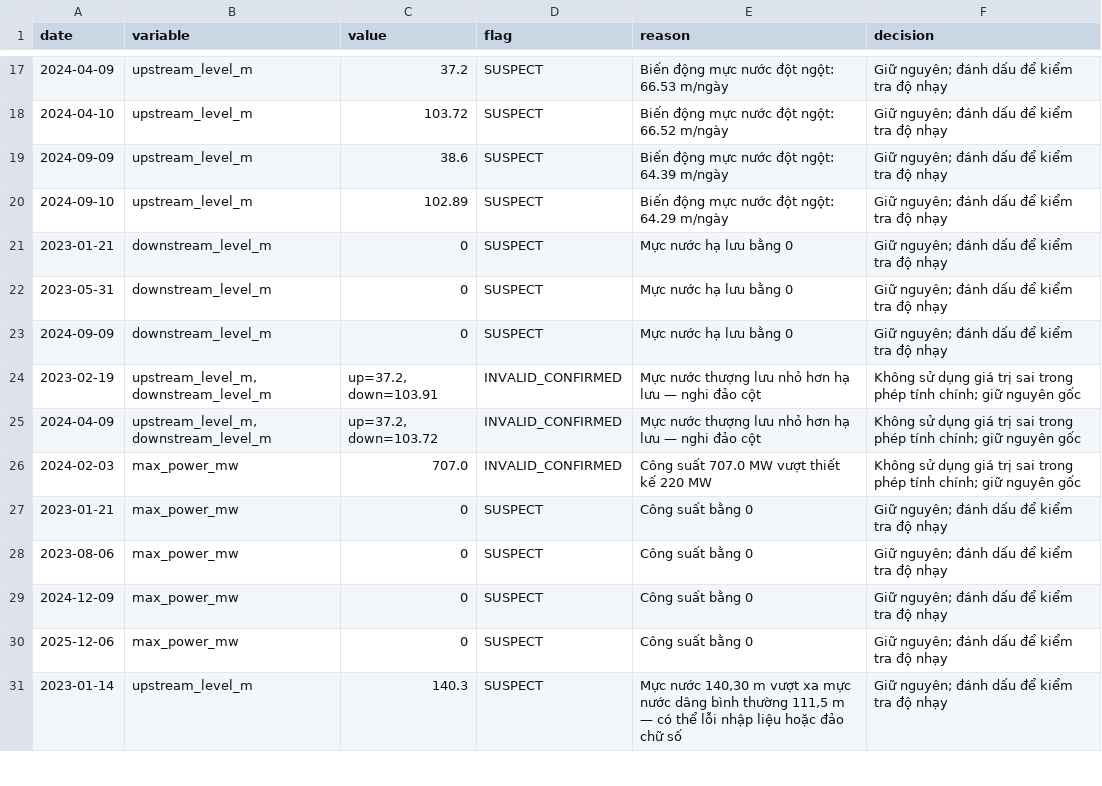
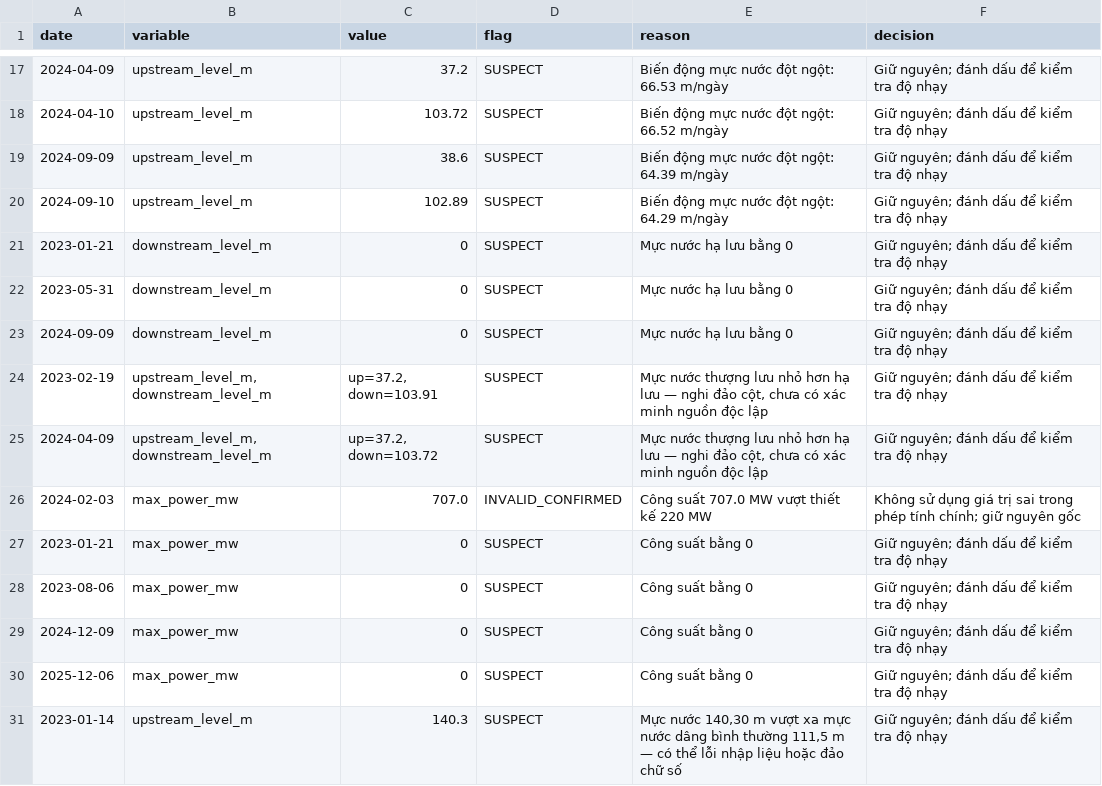
Before and after one commit to DifnhBao/NMKHDL-song-ba-ha-hydromet-research, a CSV file: handoff_writer/tables/T06_exceptions_decisions.csv, drawn as a sheet; only a part is shown, gaps mark what is left out.

```diff
--- a/handoff_writer/tables/T06_exceptions_decisions.csv
+++ b/handoff_writer/tables/T06_exceptions_decisions.csv
@@ -23,4 +23,4 @@
 2024-09-09,downstream_level_m,0,SUSPECT,Mực nước hạ lưu bằng 0,Giữ nguyên; đánh dấu để kiểm tra độ nhạy
-2023-02-19,"upstream_level_m, downstream_level_m","up=37.2, down=103.91",INVALID_CONFIRMED,Mực nước thượng lưu nhỏ hơn hạ lưu — nghi đảo cột,Không sử dụng giá trị sai trong phép tính chính; giữ nguyên gốc
-2024-04-09,"upstream_level_m, downstream_level_m","up=37.2, down=103.72",INVALID_CONFIRMED,Mực nước thượng lưu nhỏ hơn hạ lưu — nghi đảo cột,Không sử dụng giá trị sai trong phép tính chính; giữ nguyên gốc
+2023-02-19,"upstream_level_m, downstream_level_m","up=37.2, down=103.91",SUSPECT,"Mực nước thượng lưu nhỏ hơn hạ lưu — nghi đảo cột, chưa có xác minh nguồn độc lập",Giữ nguyên; đánh dấu để kiểm tra độ nhạy
+2024-04-09,"upstream_level_m, downstream_level_m","up=37.2, down=103.72",SUSPECT,"Mực nước thượng lưu nhỏ hơn hạ lưu — nghi đảo cột, chưa có xác minh nguồn độc lập",Giữ nguyên; đánh dấu để kiểm tra độ nhạy
 2024-02-03,max_power_mw,707.0,INVALID_CONFIRMED,Công suất 707.0 MW vượt thiết kế 220 MW,Không sử dụng giá trị sai trong phép tính chính; giữ nguyên gốc
```
Also changed, not shown: handoff_writer/selected_data/hydrology_clean.csv, handoff_writer/selected_data/hydromet_daily.csv, 29 other files.
